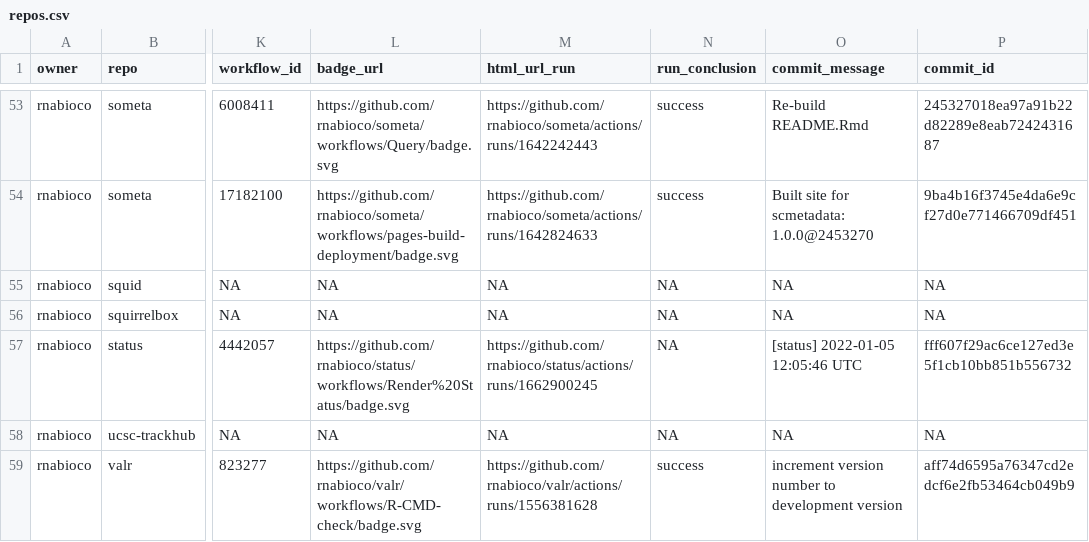
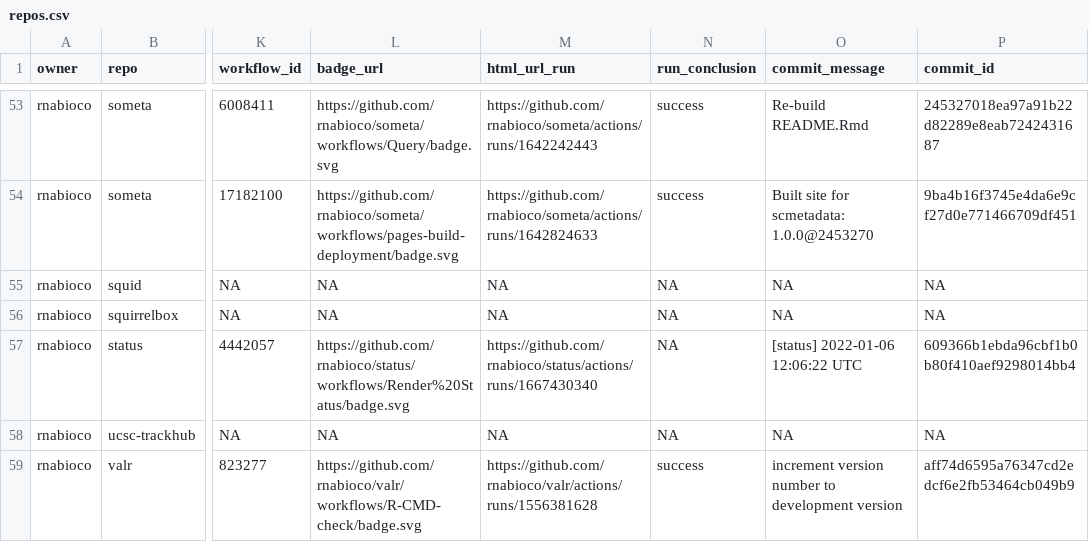
Before and after one commit to rnabioco/status, a CSV file: repos.csv, drawn as a sheet; only a part is shown, gaps mark what is left out; the diff names each change by its address in the sheet, - before the commit and + after, or states it on an @@ line.

```diff
--- a/repos.csv
+++ b/repos.csv
-M57 (html_url_run): https://github.com/rnabioco/status/actions/runs/1662900245
+M57 (html_url_run): https://github.com/rnabioco/status/actions/runs/1667430340
-O57 (commit_message): [status] 2022-01-05 12:05:46 UTC
+O57 (commit_message): [status] 2022-01-06 12:06:22 UTC
-P57 (commit_id): fff607f29ac6ce127ed3e5f1cb10bb851b556732
+P57 (commit_id): 609366b1ebda96cbf1b0b80f410aef9298014bb4
```
Also changed, not shown: 1 other file.
